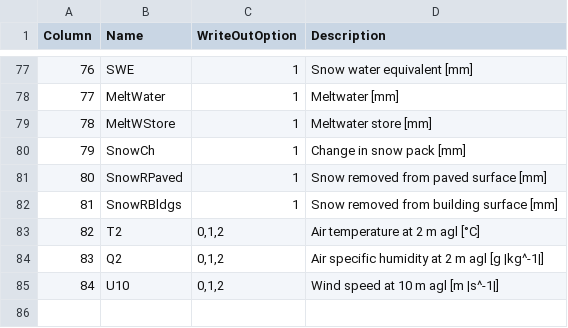
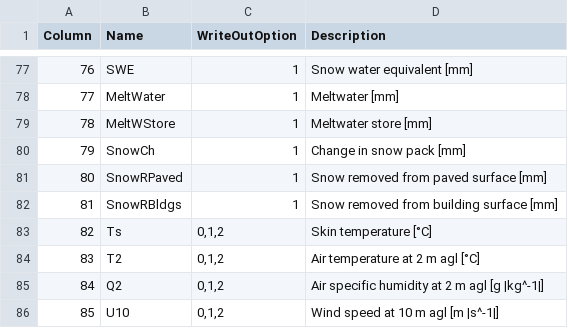
Before and after one commit to Urban-Meteorology-Reading/SUEWS-Docs, a CSV file: docs/source/output_files/SSss_YYYY_SUEWS_TT.csv, drawn as a sheet; only a part is shown, gaps mark what is left out; addresses are those after the commit; the diff names each change by its address in the sheet, - before the commit and + after, or states it on an @@ line.

```diff
--- a/docs/source/output_files/SSss_YYYY_SUEWS_TT.csv
+++ b/docs/source/output_files/SSss_YYYY_SUEWS_TT.csv
+row 83: 82 | Ts | 0,1,2 | Skin temperature [°C]
@@ column A (Column) renumbered from row 84 down @@
```
Also changed, not shown: 26 other files.
